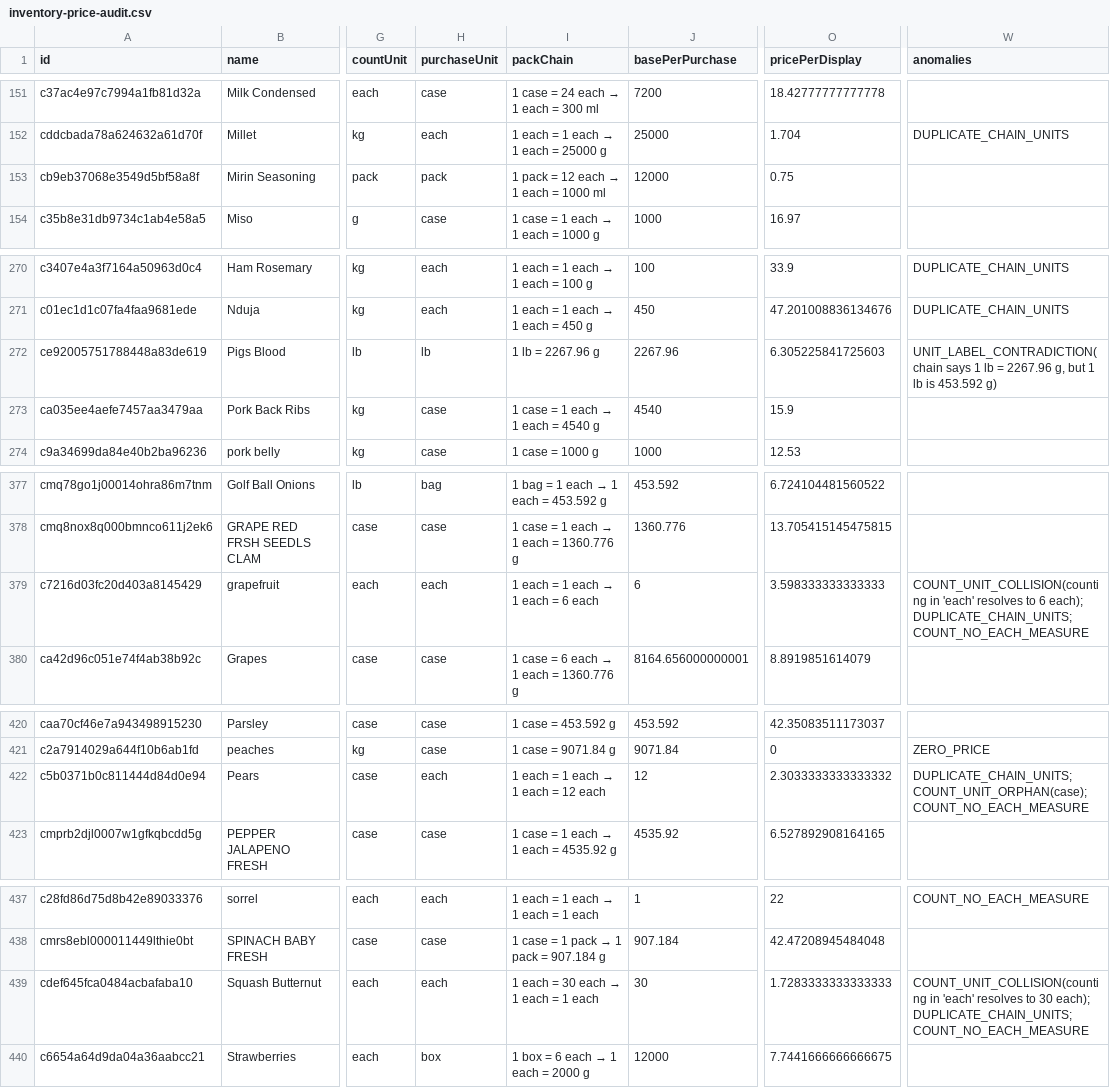
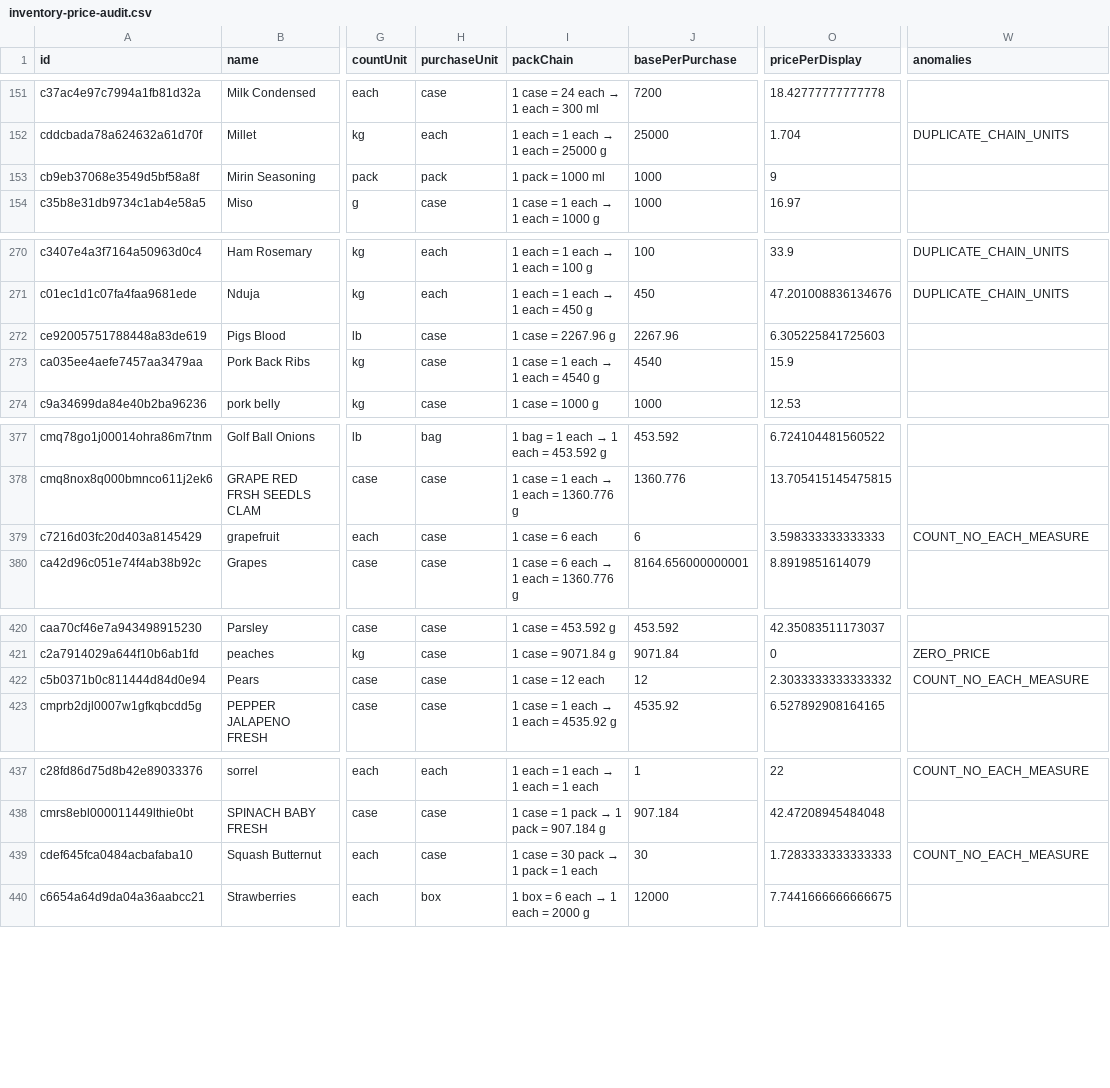
Before and after one commit to Joshua3793/restaurantos, a CSV file: docs/audits/inventory-price-audit.csv, drawn as a sheet; only a part is shown, gaps mark what is left out; the diff covers the shown part only; the diff names each change by its address in the sheet, - before the commit and + after, or states it on an @@ line.

```diff
--- a/docs/audits/inventory-price-audit.csv
+++ b/docs/audits/inventory-price-audit.csv
@@ I153 (packChain): 1 pack = 12 each → 1 each = 1000 ml → 1 pack = 1000 ml @@
-J153 (basePerPurchase): 12000
+J153 (basePerPurchase): 1000
-O153 (pricePerDisplay): 0.75
+O153 (pricePerDisplay): 9
-H272 (purchaseUnit): lb
+H272 (purchaseUnit): case
-I272 (packChain): 1 lb = 2267.96 g
+I272 (packChain): 1 case = 2267.96 g
-W272 (anomalies): UNIT_LABEL_CONTRADICTION(chain says 1 lb = 2267.96 g, but 1 lb is 453.592 g)
+W272 (anomalies): (empty)
-H379 (purchaseUnit): each
+H379 (purchaseUnit): case
@@ I379 (packChain): 1 each = 1 each → 1 each = 6 each → 1 case = 6 each @@
-W379 (anomalies): COUNT_UNIT_COLLISION(counting in 'each' resolves to 6 each); DUPLICATE_CHAIN_UNITS; COUNT_NO_EACH_MEASURE
+W379 (anomalies): COUNT_NO_EACH_MEASURE
-H422 (purchaseUnit): each
+H422 (purchaseUnit): case
@@ I422 (packChain): 1 each = 1 each → 1 each = 12 each → 1 case = 12 each @@
-W422 (anomalies): DUPLICATE_CHAIN_UNITS; COUNT_UNIT_ORPHAN(case); COUNT_NO_EACH_MEASURE
+W422 (anomalies): COUNT_NO_EACH_MEASURE
-H439 (purchaseUnit): each
+H439 (purchaseUnit): case
@@ I439 (packChain): 1 each = 30 each → 1 each = 1 each → 1 case = 30 pack → 1 pack = 1 each @@
-W439 (anomalies): COUNT_UNIT_COLLISION(counting in 'each' resolves to 30 each); DUPLICATE_CHAIN_UNITS; COUNT_NO_EACH_MEASURE
+W439 (anomalies): COUNT_NO_EACH_MEASURE
```
Also changed, not shown: 88 edited cells elsewhere in this file, 6 other files.
